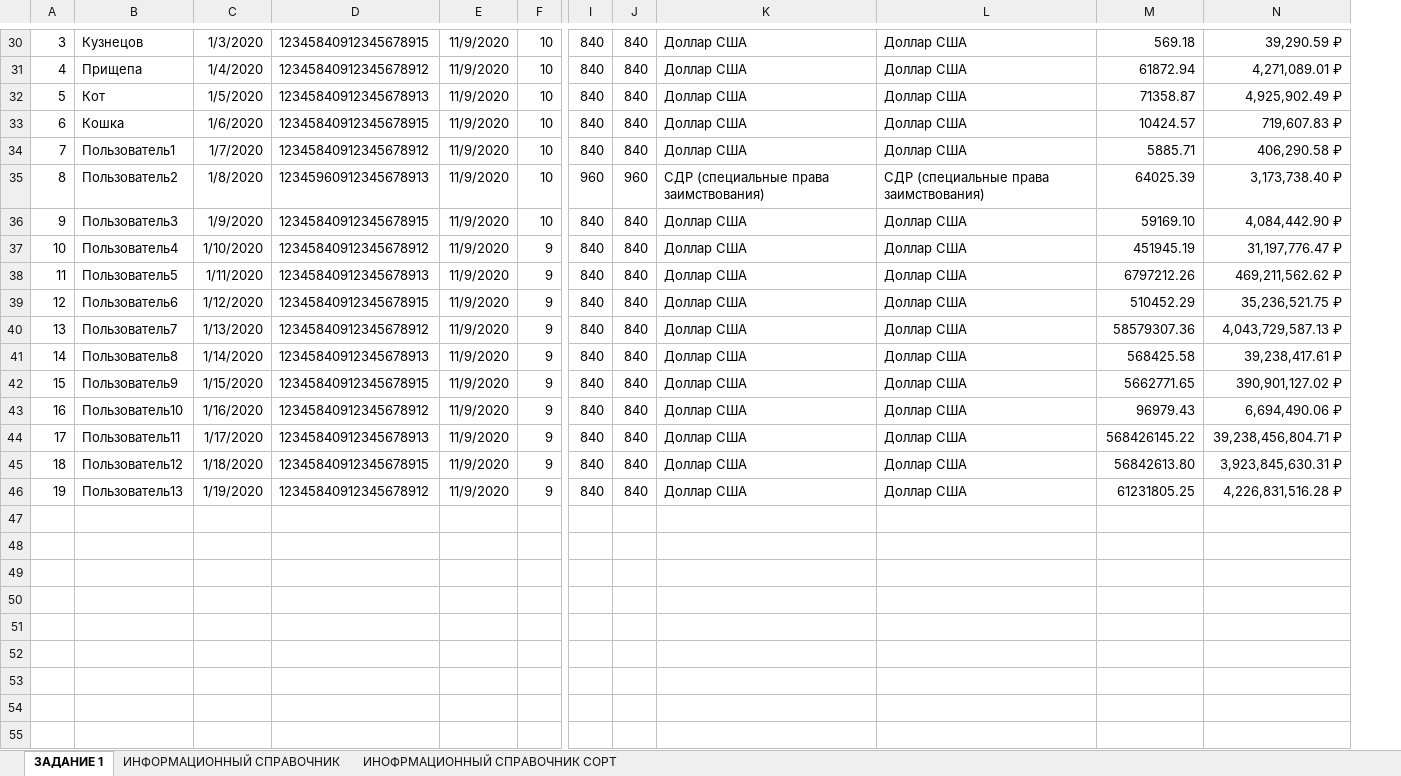
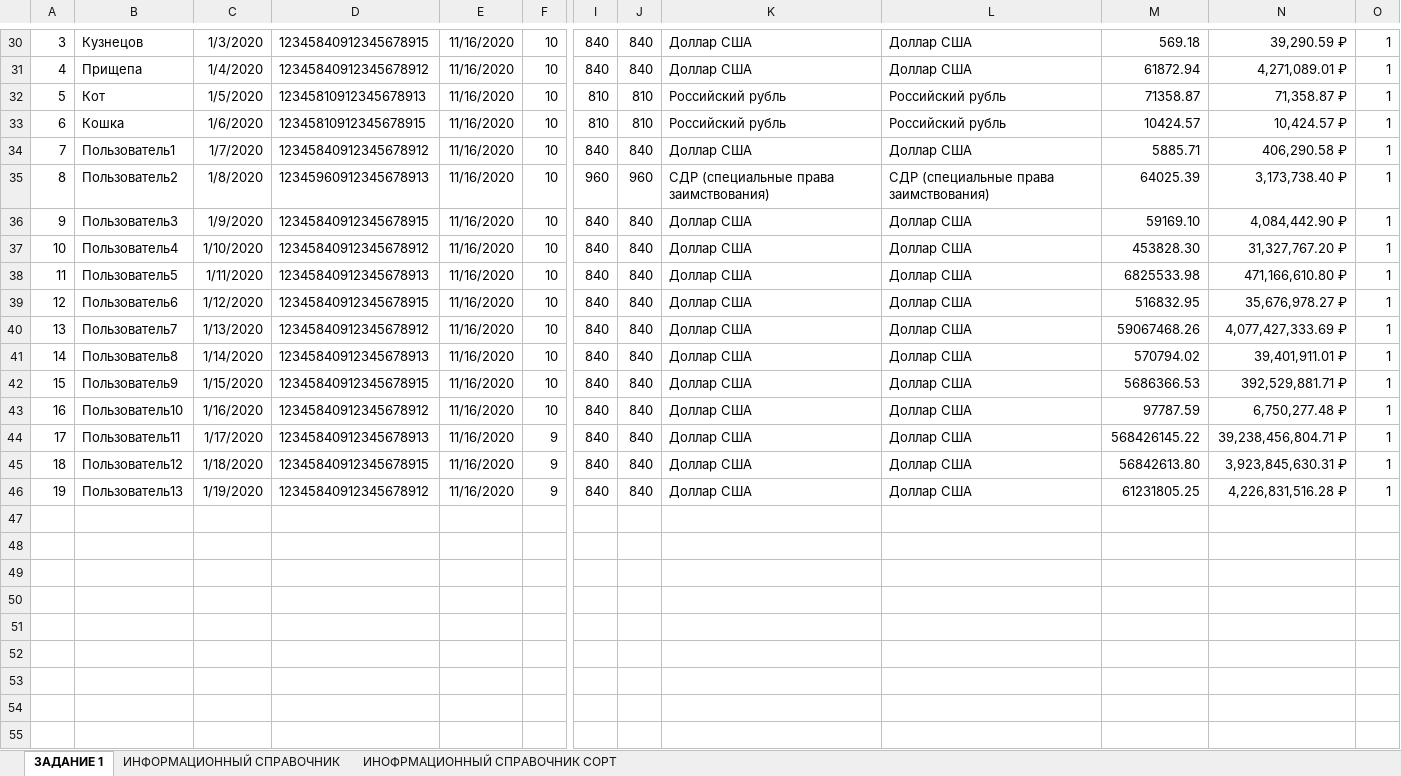
Before and after one commit to GeorgiyDemo/FA, an Excel workbook: Course II/БИС/Занятие 9/Деменчук Георгий ПИ19-4 Задание 9.xlsx, sheet ЗАДАНИЕ 1, drawn as a sheet; only a part is shown, gaps mark what is left out; values as stored, in another font and other column widths than the file's, no borders; removed rows and columns are numbered as before the commit, all else as after; rows hold the shown columns only; the diff covers the shown part only; the diff names each change by its address in the sheet, - before the commit and + after, or states it on an @@ line.

Commit message:
БИС 9 - есть #81

```diff
--- a/Course II/БИС/Занятие 9/Деменчук Георгий ПИ19-4 Задание 9.xlsx (sheet ЗАДАНИЕ 1)
+++ b/Course II/БИС/Занятие 9/Деменчук Георгий ПИ19-4 Задание 9.xlsx (sheet ЗАДАНИЕ 1)
-column E, rows 30-46: all 11/9/2020
+column E, rows 30-46: all 11/16/2020
+column O, rows 30-46: all 1
-D32: 12345840912345678913
+D32: 12345810912345678913
-I32:I33: 840
+I32:I33: 810
-J32:J33: 840
+J32:J33: 810
-K32:K33: Доллар США
+K32:K33: Российский рубль
-L32:L33: Доллар США
+L32:L33: Российский рубль
-N32: 4,925,902.49 ₽
+N32: 71,358.87 ₽
-D33: 12345840912345678915
+D33: 12345810912345678915
-N33: 719,607.83 ₽
+N33: 10,424.57 ₽
-F37:F43: 9
+F37:F43: 10
-M37: 451945.19
+M37: 453828.30
-N37: 31,197,776.47 ₽
+N37: 31,327,767.20 ₽
-M38: 6797212.26
+M38: 6825533.98
-N38: 469,211,562.62 ₽
+N38: 471,166,610.80 ₽
-M39: 510452.29
+M39: 516832.95
-N39: 35,236,521.75 ₽
+N39: 35,676,978.27 ₽
-M40: 58579307.36
+M40: 59067468.26
-N40: 4,043,729,587.13 ₽
+N40: 4,077,427,333.69 ₽
-M41: 568425.58
+M41: 570794.02
-N41: 39,238,417.61 ₽
+N41: 39,401,911.01 ₽
-M42: 5662771.65
+M42: 5686366.53
-N42: 390,901,127.02 ₽
+N42: 392,529,881.71 ₽
-M43: 96979.43
+M43: 97787.59
-N43: 6,694,490.06 ₽
+N43: 6,750,277.48 ₽
+row 47: (empty)
+row 48: (empty)
+row 49: (empty)
+row 50: (empty)
+row 51: (empty)
+row 52: (empty)
+row 53: (empty)
+row 54: (empty)
+row 55: (empty)
```
Also changed, not shown: 4 added rows elsewhere in this sheet.
